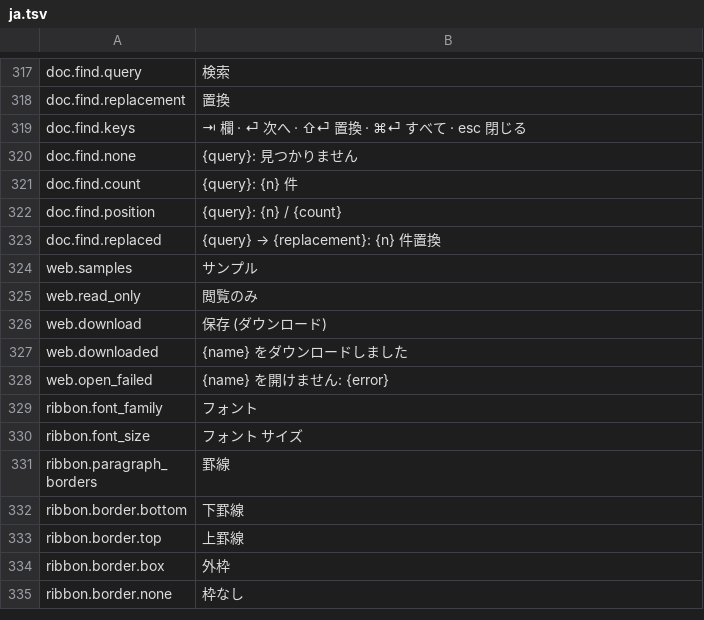
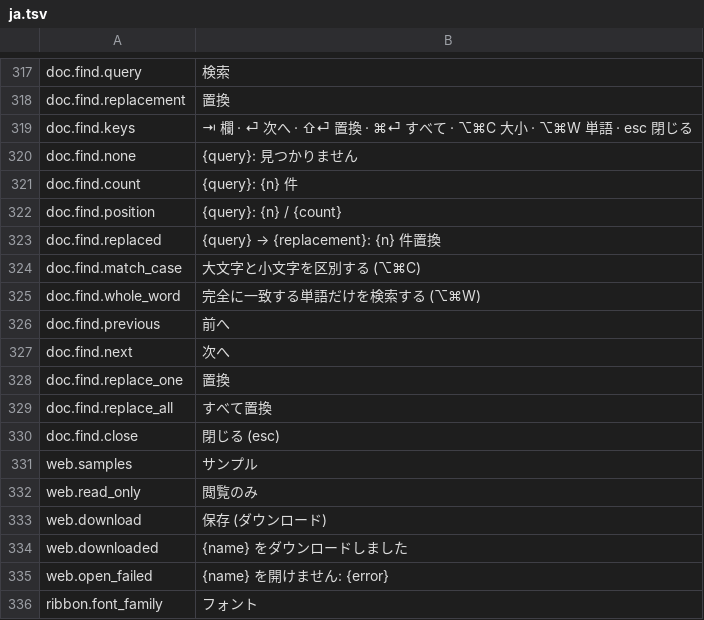
Before and after one commit to jade-rs/jade-office, a TSV file: crates/jade-gpui-app/i18n/ja.tsv, drawn as a sheet; only a part is shown, gaps mark what is left out; the shorter side is filled out with more unchanged rows.

```diff
--- a/crates/jade-gpui-app/i18n/ja.tsv
+++ b/crates/jade-gpui-app/i18n/ja.tsv
@@ -318,3 +318,3 @@ doc.find.query	検索
 doc.find.replacement	置換
-doc.find.keys	⇥ 欄 · ⏎ 次へ · ⇧⏎ 置換 · ⌘⏎ すべて · esc 閉じる
+doc.find.keys	⇥ 欄 · ⏎ 次へ · ⇧⏎ 置換 · ⌘⏎ すべて · ⌥⌘C 大小 · ⌥⌘W 単語 · esc 閉じる
 doc.find.none	{query}: 見つかりません
@@ -323,2 +323,9 @@ doc.find.position	{query}: {n} / {count}
 doc.find.replaced	{query} → {replacement}: {n} 件置換
+doc.find.match_case	大文字と小文字を区別する (⌥⌘C)
+doc.find.whole_word	完全に一致する単語だけを検索する (⌥⌘W)
+doc.find.previous	前へ
+doc.find.next	次へ
+doc.find.replace_one	置換
+doc.find.replace_all	すべて置換
+doc.find.close	閉じる (esc)
 web.samples	サンプル
```
Also changed, not shown: crates/jade-gpui-app/i18n/en.tsv, 11 other files.
